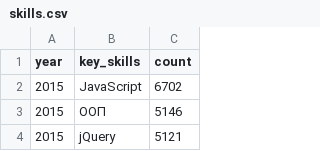
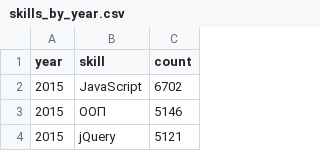
Before and after one commit to Ycalk/AnalystInNumbers, a CSV file: back/back/stat/all/skills_by_year.csv (was back/back/stat/all/skills.csv), drawn as a sheet; only a part is shown.

Commit message:
Add opportunity to get skills info

```diff
--- a/back/back/stat/all/skills.csv
+++ b/back/back/stat/all/skills_by_year.csv
@@ -1,2 +1,2 @@
-year,key_skills,count
+year,skill,count
 2015,JavaScript,6702
```
Also changed, not shown: back/back/stat/profession/skills_by_year.csv, 4 other files.
